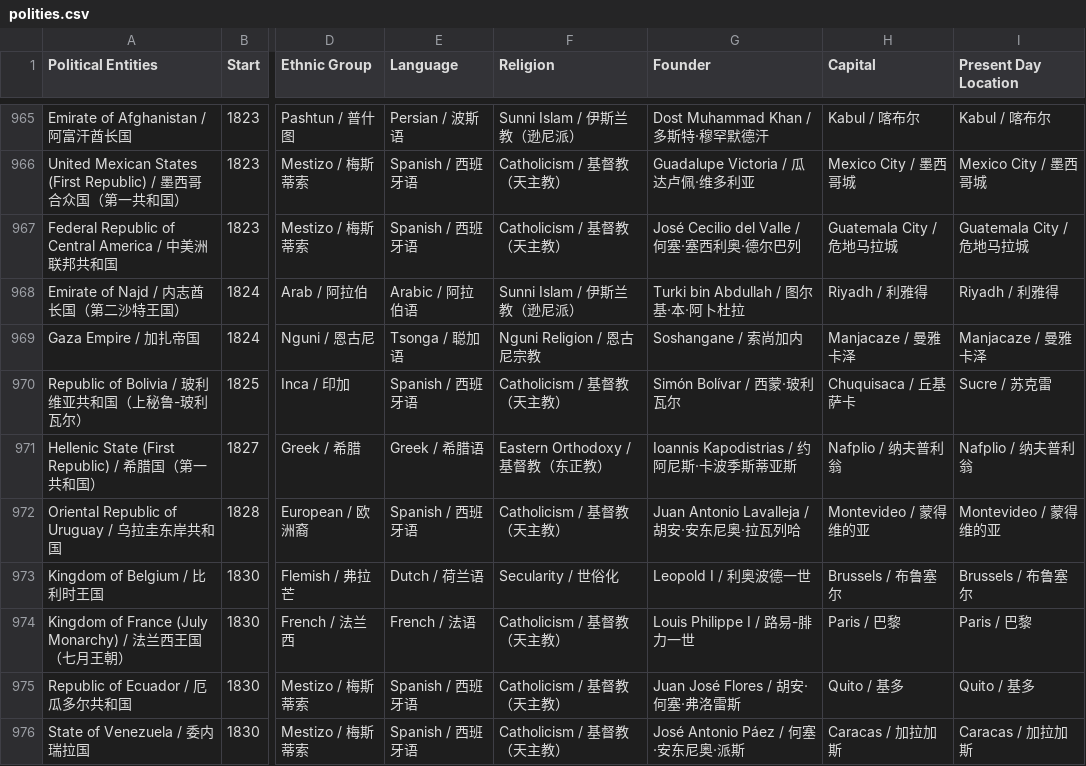
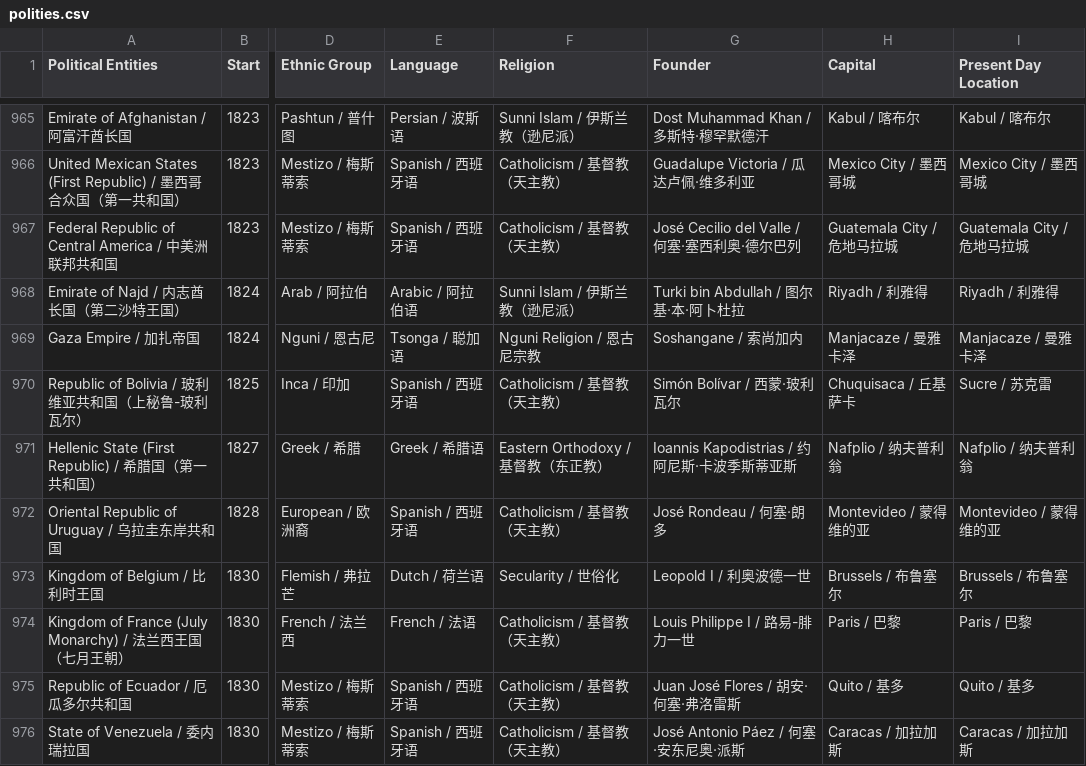
Before and after one commit to XuhuiJin1215/Historical-Polities, a CSV file: polities.csv, drawn as a sheet; only a part is shown, gaps mark what is left out; the diff covers the shown part only; the diff names each change by its address in the sheet, - before the commit and + after, or states it on an @@ line.

```diff
--- a/polities.csv
+++ b/polities.csv
-G972 (Founder): Juan Antonio Lavalleja / 胡安·安东尼奥·拉瓦列哈
+G972 (Founder): José Rondeau / 何塞·朗多
```
Also changed, not shown: 6 edited cells elsewhere in this file, 1 other file.
